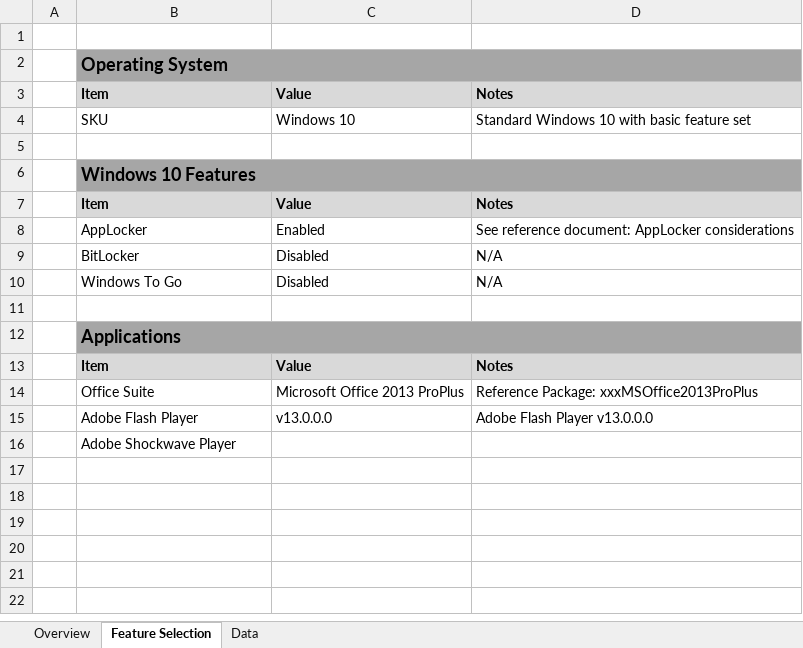
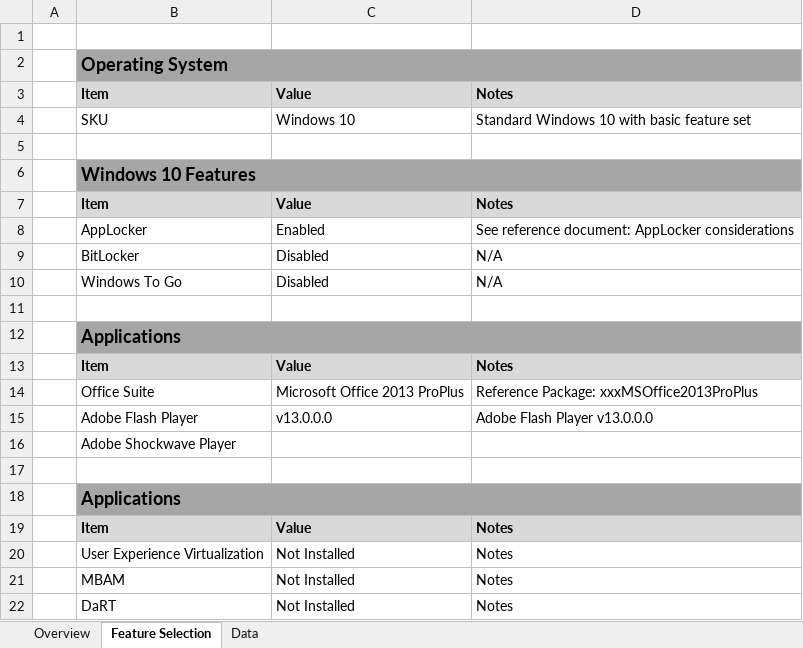
Before and after one commit to AlvinHall/Windows10-Documentation, an Excel workbook: Windows 10 Features.xlsx, sheet Feature Selection, drawn as a sheet; values as stored, in another font and other column widths than the file's, no borders; the diff names each change by its address in the sheet, - before the commit and + after, or states it on an @@ line.

```diff
--- a/Windows 10 Features.xlsx (sheet Feature Selection)
+++ b/Windows 10 Features.xlsx (sheet Feature Selection)
+row 17: (empty)
+row 18:  | Applications
+row 19:  | Item | Value | Notes
+row 20:  | User Experience Virtualization | Not Installed | Notes
+row 21:  | MBAM | Not Installed | Notes
+row 22:  | DaRT | Not Installed | Notes
```
Also changed, not shown: sheet Data.
